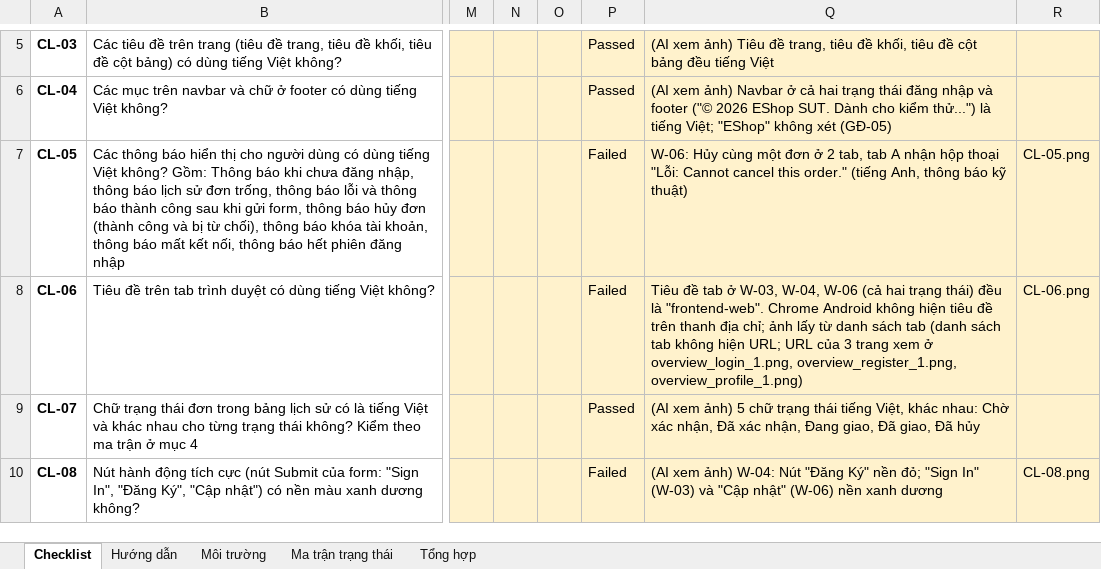
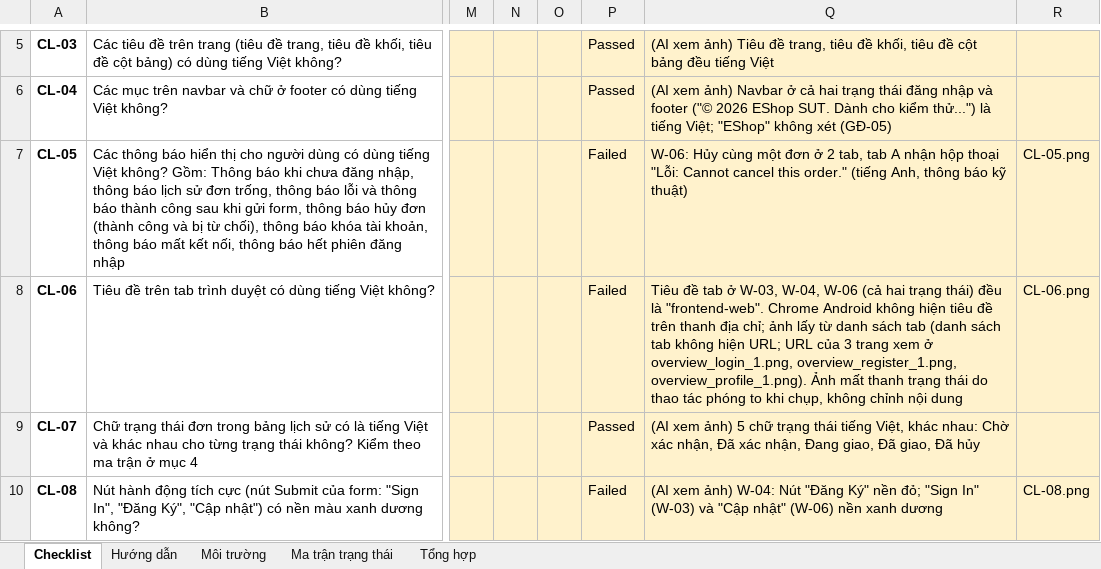
Before and after one commit to angquoc/software-testing-2026-HW03, an Excel workbook: checklist/HW03_T1_GUI_Checklist.xlsx, sheet Checklist, drawn as a sheet; only a part is shown, gaps mark what is left out; values as stored, in another font and other column widths than the file's, no borders; conditional formats not drawn; the diff names each change by its address in the sheet, - before the commit and + after, or states it on an @@ line.

```diff
--- a/checklist/HW03_T1_GUI_Checklist.xlsx (sheet Checklist)
+++ b/checklist/HW03_T1_GUI_Checklist.xlsx (sheet Checklist)
-Q8: …overview_login_1.png, overview_register_1.png, overview_profile_1.png)
+Q8: …overview_login_1.png, overview_register_1.png, overview_profile_1.png). Ảnh mất thanh trạng thái do thao tác phóng to khi chụp, không chỉnh nội dung
```
Also changed, not shown: 1 other file.
